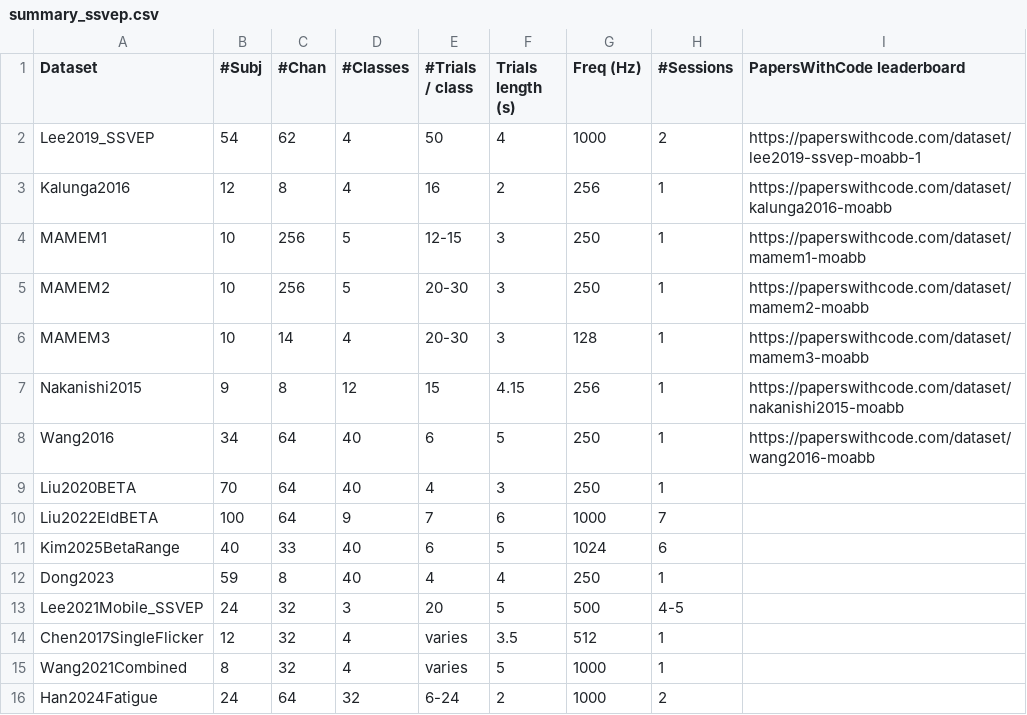
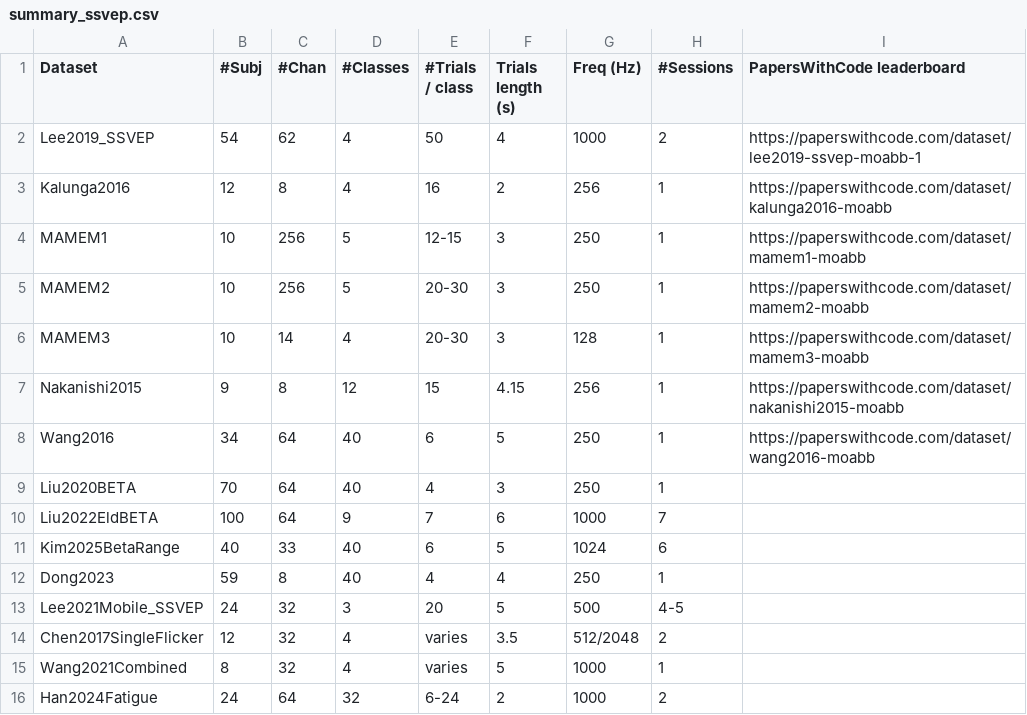
Before and after one commit to NeuroTechX/moabb, a CSV file: moabb/datasets/summary_ssvep.csv, drawn as a sheet.

Commit message:
Enrich METADATA for all 8 SSVEP adapters with paper-sourced details
Add acquisition details (reference electrodes, impedance thresholds,
electrode materials, filters), participant demographics (age_std,
BCI experience), experiment fields (task_type, feedback_type,
training/test splits), documentation (ethics approvals, funding
sources, institution departments, keywords), and new metadata
sections (BCIApplicationMetadata, Tags, ParadigmSpecificMetadata)
across all 8 SSVEP dataset adapters and Lee2021Mobile_ERP.

Notable corrections:
- Liu2022EldBETA: mode "offline" -> "online" (paper confirms online task)
- Lee2021Mobile: line_freq 50 -> 60 Hz (Korea power grid)

```diff
--- a/moabb/datasets/summary_ssvep.csv
+++ b/moabb/datasets/summary_ssvep.csv
@@ -13,3 +13,3 @@ Dong2023,59,8,40,4,4,250,1,
 Lee2021Mobile_SSVEP,24,32,3,20,5,500,4-5,
-Chen2017SingleFlicker,12,32,4,varies,3.5,512,1,
+Chen2017SingleFlicker,12,32,4,varies,3.5,512/2048,2,
 Wang2021Combined,8,32,4,varies,5,1000,1,
```
Also changed, not shown: 9 other files.
